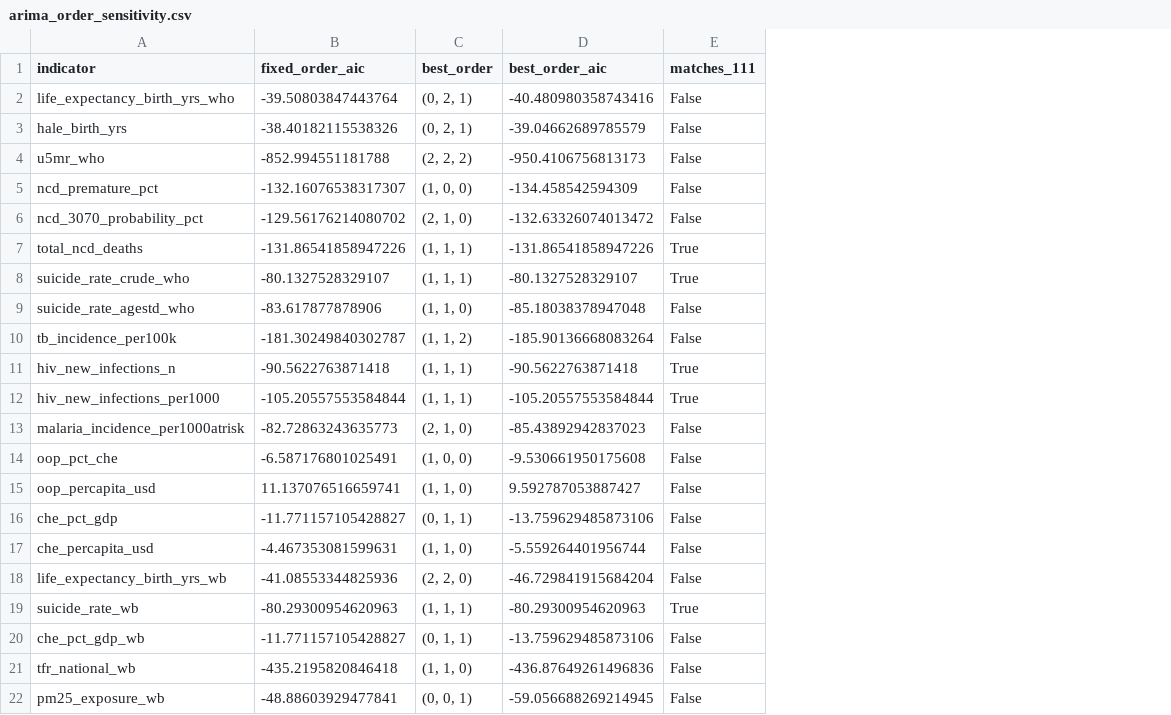
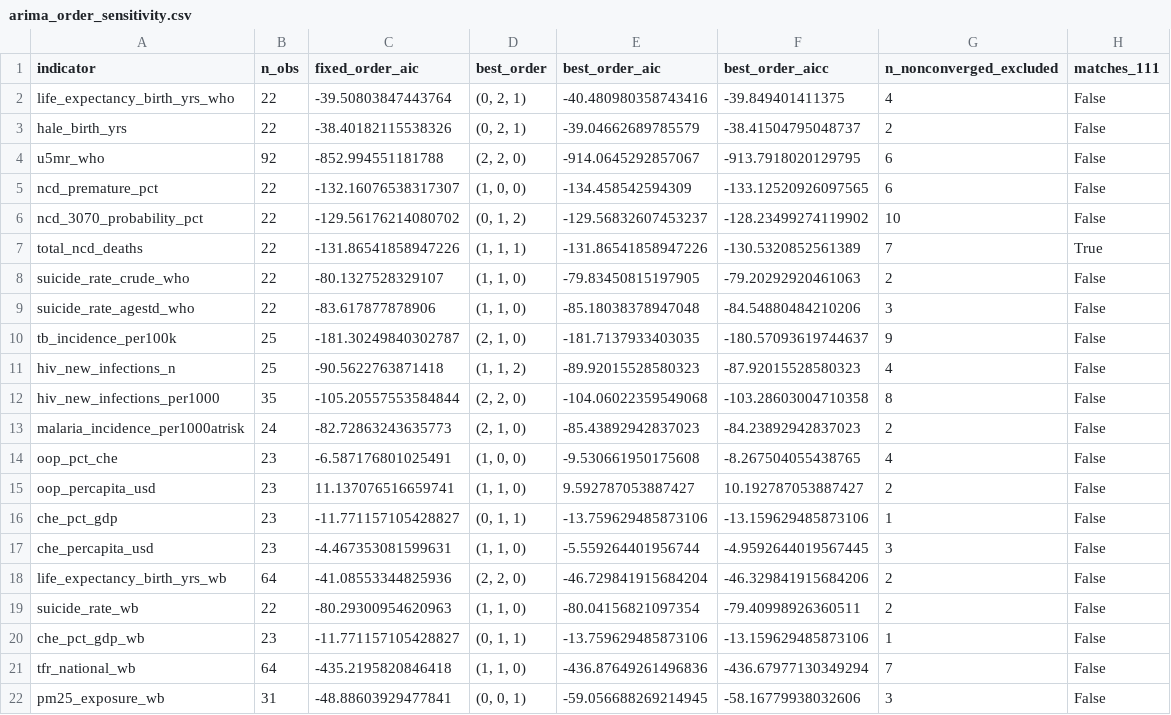
Before and after one commit to valentineghanem-bit/disease-burden-forecasting-ghana, a CSV file: outputs/data/arima_order_sensitivity.csv, drawn as a sheet; addresses are those after the commit; the diff names each change by its address in the sheet, - before the commit and + after, or states it on an @@ line.

```diff
--- a/outputs/data/arima_order_sensitivity.csv
+++ b/outputs/data/arima_order_sensitivity.csv
+column B (n_obs), rows 2-22: 22 | 22 | 92 | 22 | 22 | 22 | 22 | 22 | 25 | 25 | 35 | 24 | 23 | 23 | 23 | 23 | 64 | 22 | 23 | 64 | 31
+column F (best_order_aicc), rows 2-22: -39.849401411375 | -38.41504795048737 | -913.7918020129795 | -133.12520926097565 | -128.23499274119902 | -130.5320852561389 | -79.20292920461063 | -84.54880484210206 | -180.57093619744637 | -87.92015528580323 | -103.28603004710358 | -84.23892942837023 | -8.267504055438765 | 10.192787053887427 | -13.159629485873106 | -4.9592644019567445 | -46.329841915684206 | -79.40998926360511 | -13.159629485873106 | -436.67977130349294 | -58.16779938032606
+column G (n_nonconverged_excluded), rows 2-22: 4 | 2 | 6 | 6 | 10 | 7 | 2 | 3 | 9 | 4 | 8 | 2 | 4 | 2 | 1 | 3 | 2 | 2 | 1 | 7 | 3
-D4 (best_order): (2, 2, 2)
+D4 (best_order): (2, 2, 0)
-E4 (best_order_aic): -950.4106756813173
+E4 (best_order_aic): -914.0645292857067
-D6 (best_order): (2, 1, 0)
+D6 (best_order): (0, 1, 2)
-E6 (best_order_aic): -132.63326074013472
+E6 (best_order_aic): -129.56832607453237
-D8 (best_order): (1, 1, 1)
+D8 (best_order): (1, 1, 0)
-E8 (best_order_aic): -80.1327528329107
+E8 (best_order_aic): -79.83450815197905
-H8 (matches_111): True
+H8 (matches_111): False
-D10 (best_order): (1, 1, 2)
+D10 (best_order): (2, 1, 0)
-E10 (best_order_aic): -185.90136668083264
+E10 (best_order_aic): -181.7137933403035
-D11 (best_order): (1, 1, 1)
+D11 (best_order): (1, 1, 2)
-E11 (best_order_aic): -90.5622763871418
+E11 (best_order_aic): -89.92015528580323
-H11:H12 (matches_111): True
+H11:H12 (matches_111): False
-D12 (best_order): (1, 1, 1)
+D12 (best_order): (2, 2, 0)
-E12 (best_order_aic): -105.20557553584844
+E12 (best_order_aic): -104.06022359549068
-D19 (best_order): (1, 1, 1)
+D19 (best_order): (1, 1, 0)
-E19 (best_order_aic): -80.29300954620963
+E19 (best_order_aic): -80.04156821097354
-H19 (matches_111): True
+H19 (matches_111): False
```
Also changed, not shown: outputs/data/Ghana_BurdenForecasting2030_MASTER_national.csv, outputs/data/forecast_order_comparison.csv, 28 other files.
